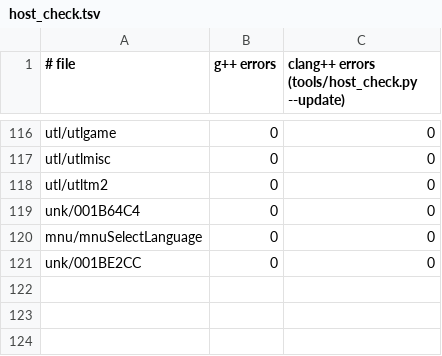
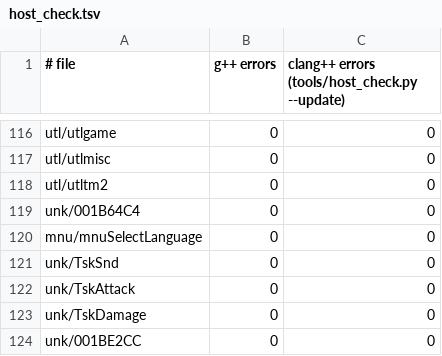
Before and after one commit to notmanrivera/ruleofrose-decomp, a TSV file: config/host_check.tsv, drawn as a sheet; only a part is shown, gaps mark what is left out; the diff names each change by its address in the sheet, - before the commit and + after, or states it on an @@ line.

```diff
--- a/config/host_check.tsv
+++ b/config/host_check.tsv
+row 121: unk/TskSnd | 0 | 0
+row 122: unk/TskAttack | 0 | 0
+row 123: unk/TskDamage | 0 | 0
```
Also changed, not shown: config/splits.tsv, config/splits_manual.tsv, 8 other files.
